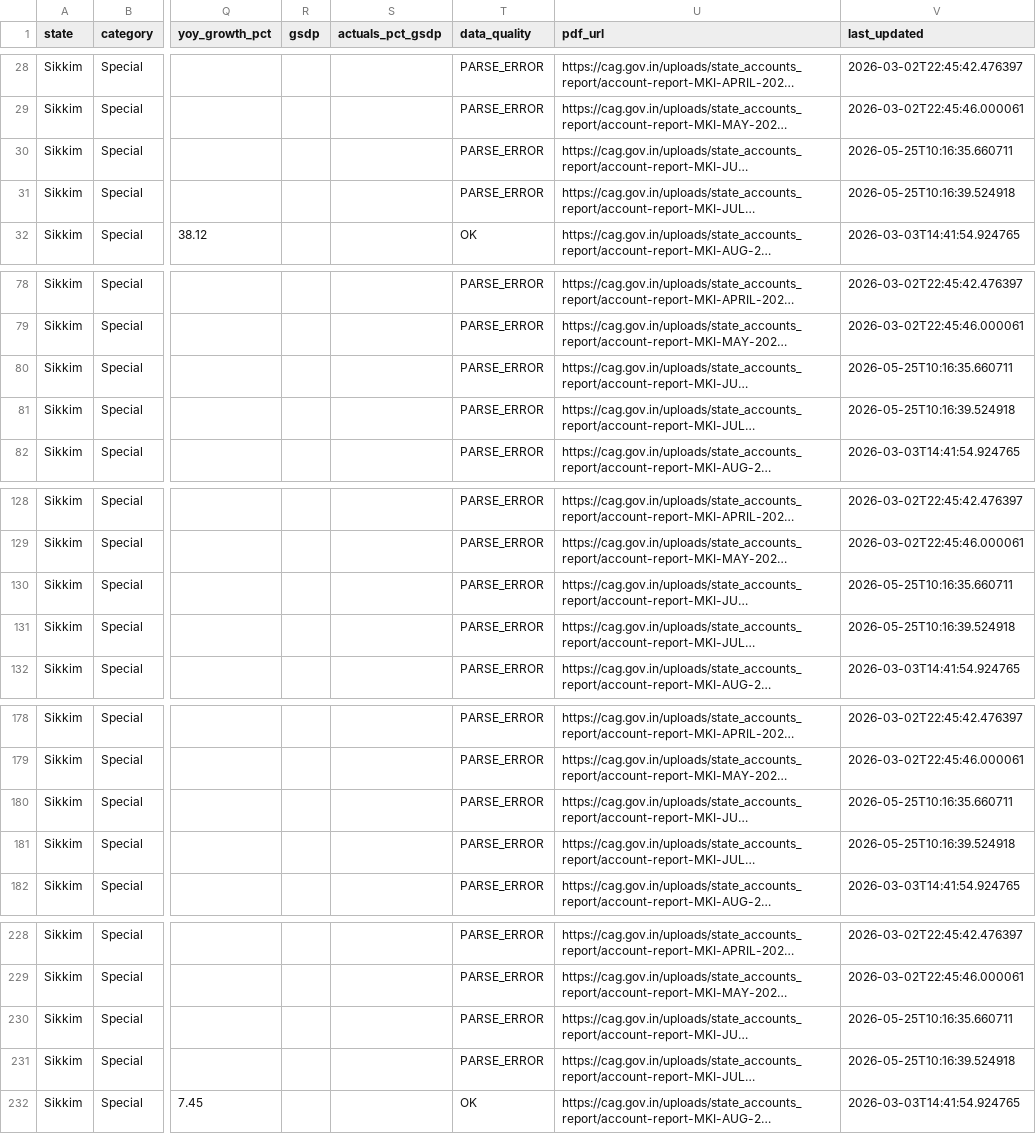
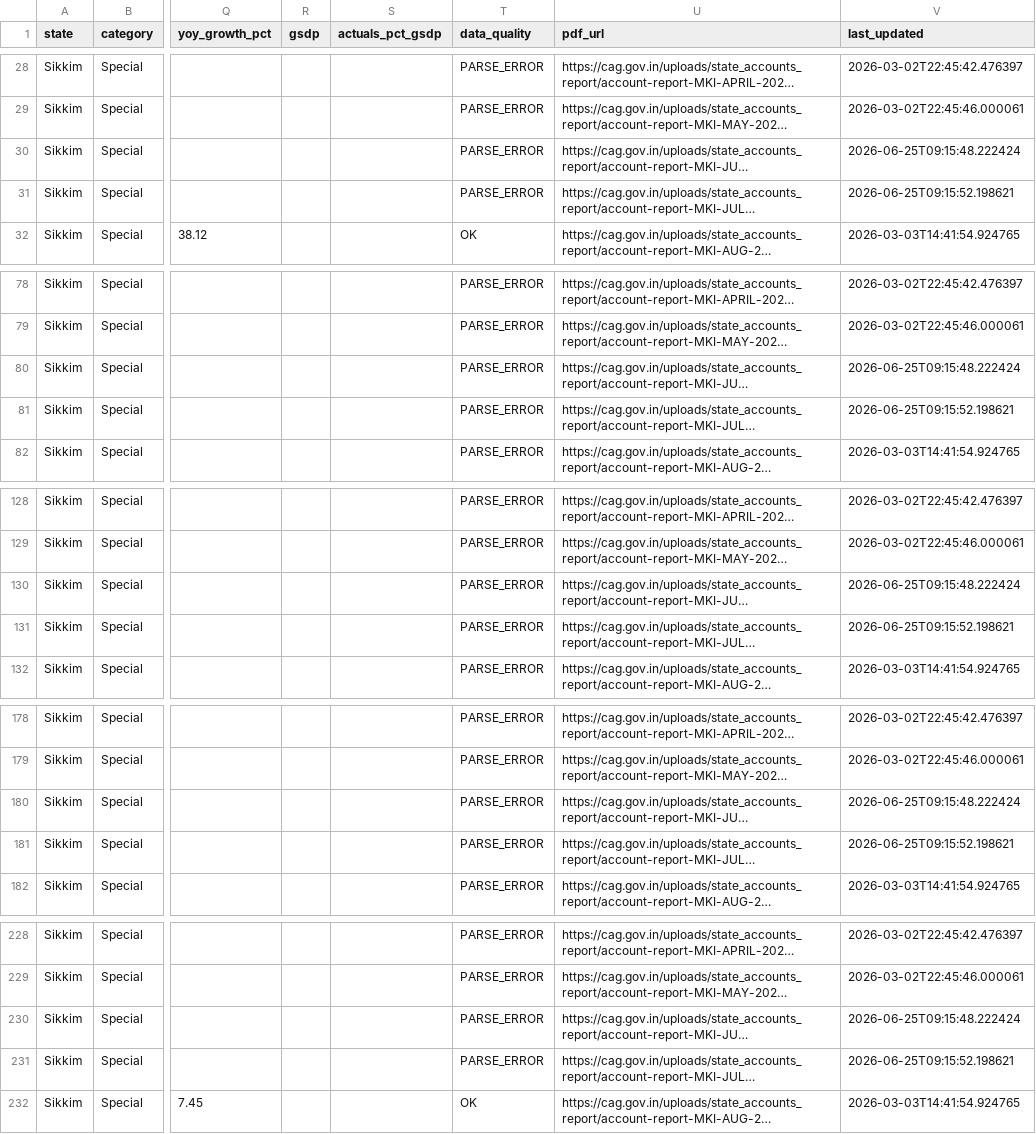
Before and after one commit to alokbarnwal/fiscal-pulse, a CSV file: data/states/sikkim.csv, drawn as a sheet; only a part is shown, gaps mark what is left out; long unchanged cells end in …; the diff covers the shown part only; the diff names each change by its address in the sheet, - before the commit and + after, or states it on an @@ line.

Commit message:
📊 Data update: 25 Jun 2026

```diff
--- a/data/states/sikkim.csv
+++ b/data/states/sikkim.csv
-V30 (last_updated): 2026-05-25T10:16:35.660711
+V30 (last_updated): 2026-06-25T09:15:48.222424
-V31 (last_updated): 2026-05-25T10:16:39.524918
+V31 (last_updated): 2026-06-25T09:15:52.198621
-V80 (last_updated): 2026-05-25T10:16:35.660711
+V80 (last_updated): 2026-06-25T09:15:48.222424
-V81 (last_updated): 2026-05-25T10:16:39.524918
+V81 (last_updated): 2026-06-25T09:15:52.198621
-V130 (last_updated): 2026-05-25T10:16:35.660711
+V130 (last_updated): 2026-06-25T09:15:48.222424
-V131 (last_updated): 2026-05-25T10:16:39.524918
+V131 (last_updated): 2026-06-25T09:15:52.198621
-V180 (last_updated): 2026-05-25T10:16:35.660711
+V180 (last_updated): 2026-06-25T09:15:48.222424
-V181 (last_updated): 2026-05-25T10:16:39.524918
+V181 (last_updated): 2026-06-25T09:15:52.198621
-V230 (last_updated): 2026-05-25T10:16:35.660711
+V230 (last_updated): 2026-06-25T09:15:48.222424
-V231 (last_updated): 2026-05-25T10:16:39.524918
+V231 (last_updated): 2026-06-25T09:15:52.198621
```
Also changed, not shown: 94 edited cells elsewhere in this file, 20 other files.
